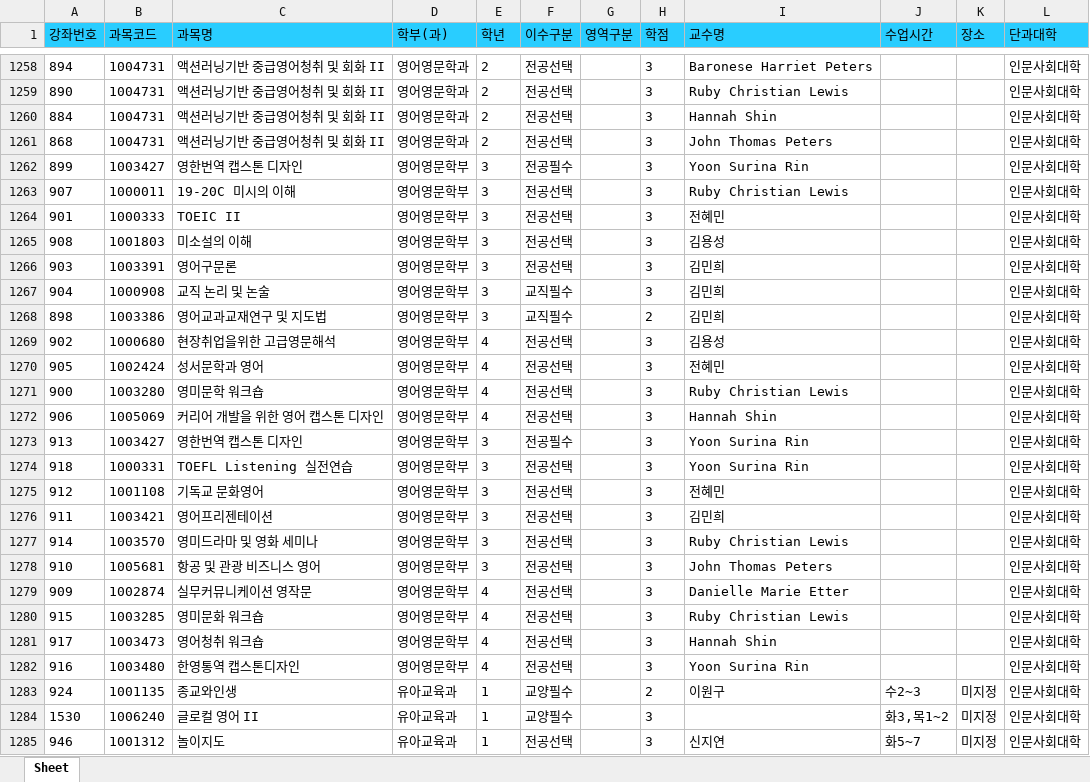
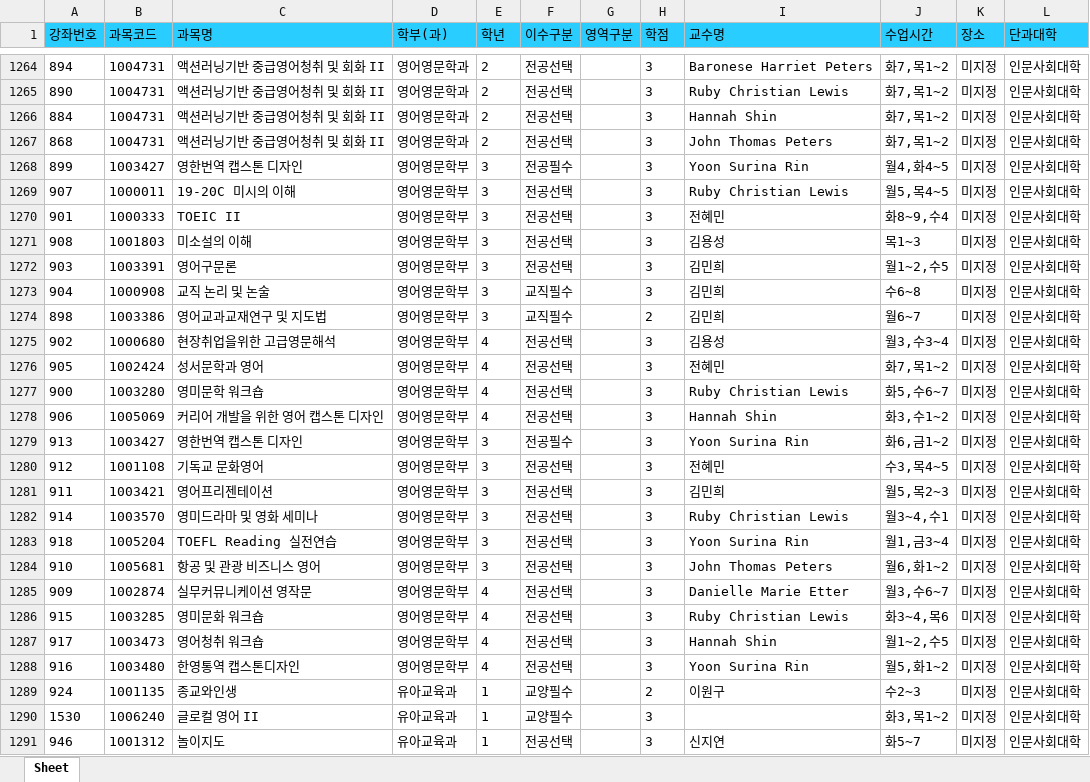
Before and after one commit to syu-kr/lecture.syu.kr-everytime, an Excel workbook: data/2023년 2학기 정규 시간표.xlsx, sheet Sheet, drawn as a sheet; only a part is shown, gaps mark what is left out; values as stored, in another font and other column widths than the file's, no borders; removed rows and columns are numbered as before the commit, all else as after; the diff covers the shown part only; the diff names each change by its address in the sheet, - before the commit and + after, or states it on an @@ line.

```diff
--- a/data/2023년 2학기 정규 시간표.xlsx (sheet Sheet)
+++ b/data/2023년 2학기 정규 시간표.xlsx (sheet Sheet)
-J1264:J1267 (수업시간): (empty)
+J1264:J1267 (수업시간): 화7,목1~2
-K1264:K1279 (장소): (empty)
+K1264:K1279 (장소): 미지정
-J1268 (수업시간): (empty)
+J1268 (수업시간): 월4,화4~5
-J1269 (수업시간): (empty)
+J1269 (수업시간): 월5,목4~5
-J1270 (수업시간): (empty)
+J1270 (수업시간): 화8~9,수4
-J1271 (수업시간): (empty)
+J1271 (수업시간): 목1~3
-J1272 (수업시간): (empty)
+J1272 (수업시간): 월1~2,수5
-J1273 (수업시간): (empty)
+J1273 (수업시간): 수6~8
-J1274 (수업시간): (empty)
+J1274 (수업시간): 월6~7
-J1275 (수업시간): (empty)
+J1275 (수업시간): 월3,수3~4
-J1276 (수업시간): (empty)
+J1276 (수업시간): 화7,목1~2
-J1277 (수업시간): (empty)
+J1277 (수업시간): 화5,수6~7
-J1278 (수업시간): (empty)
+J1278 (수업시간): 화3,수1~2
-J1279 (수업시간): (empty)
+J1279 (수업시간): 화6,금1~2
-row 1274: 918 | 1000331 | TOEFL Listening 실전연습 | 영어영문학부 | 3 | 전공선택 |  | 3 | Yoon Surina Rin |  |  | 인문사회대학
-J1280 (수업시간): (empty)
+J1280 (수업시간): 수3,목4~5
-K1280:K1282 (장소): (empty)
+K1280:K1282 (장소): 미지정
-J1281 (수업시간): (empty)
+J1281 (수업시간): 월5,목2~3
-J1282 (수업시간): (empty)
+J1282 (수업시간): 월3~4,수1
+row 1283: 918 | 1005204 | TOEFL Reading 실전연습 | 영어영문학부 | 3 | 전공선택 |  | 3 | Yoon Surina Rin | 월1,금3~4 | 미지정 | 인문사회대학
-J1284 (수업시간): (empty)
+J1284 (수업시간): 월6,화1~2
-K1284:K1288 (장소): (empty)
+K1284:K1288 (장소): 미지정
-J1285 (수업시간): (empty)
+J1285 (수업시간): 월3,수6~7
-J1286 (수업시간): (empty)
+J1286 (수업시간): 화3~4,목6
-J1287 (수업시간): (empty)
+J1287 (수업시간): 월1~2,수5
-J1288 (수업시간): (empty)
+J1288 (수업시간): 월5,화1~2
```
Also changed, not shown: 8 added rows, 4 removed rows, 40 moved rows and 117 edited cells elsewhere in this sheet, 1 other file.
